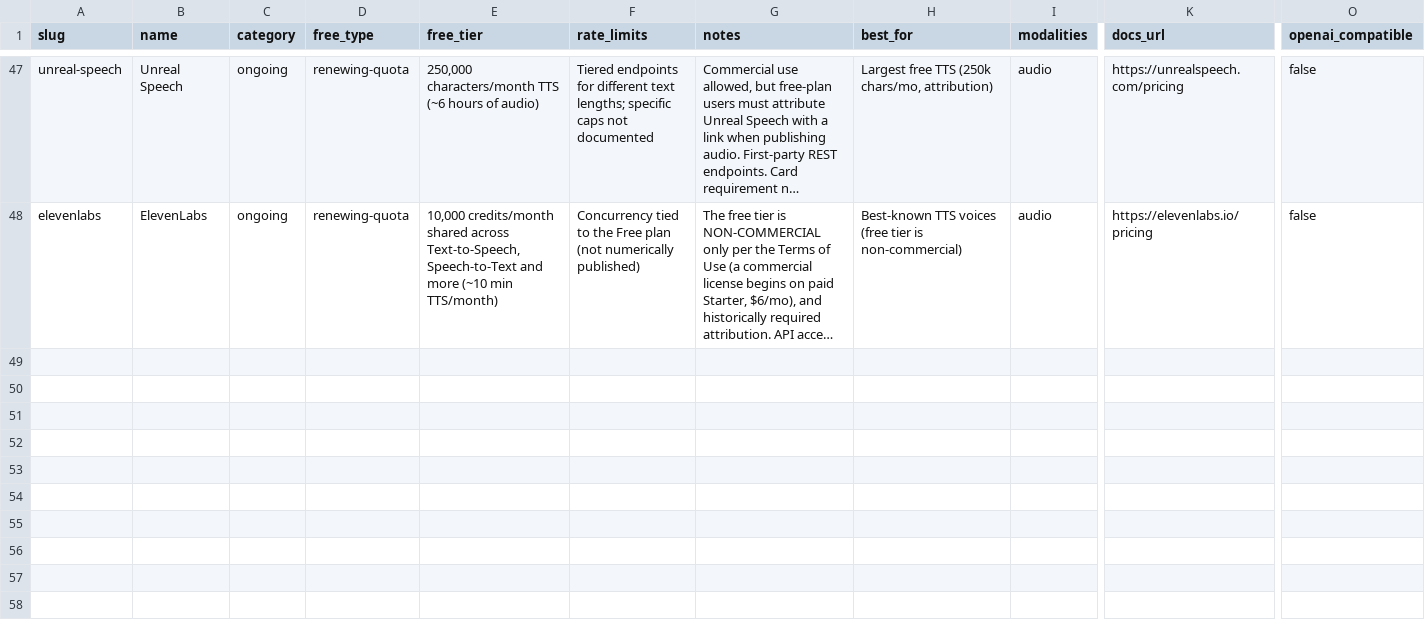
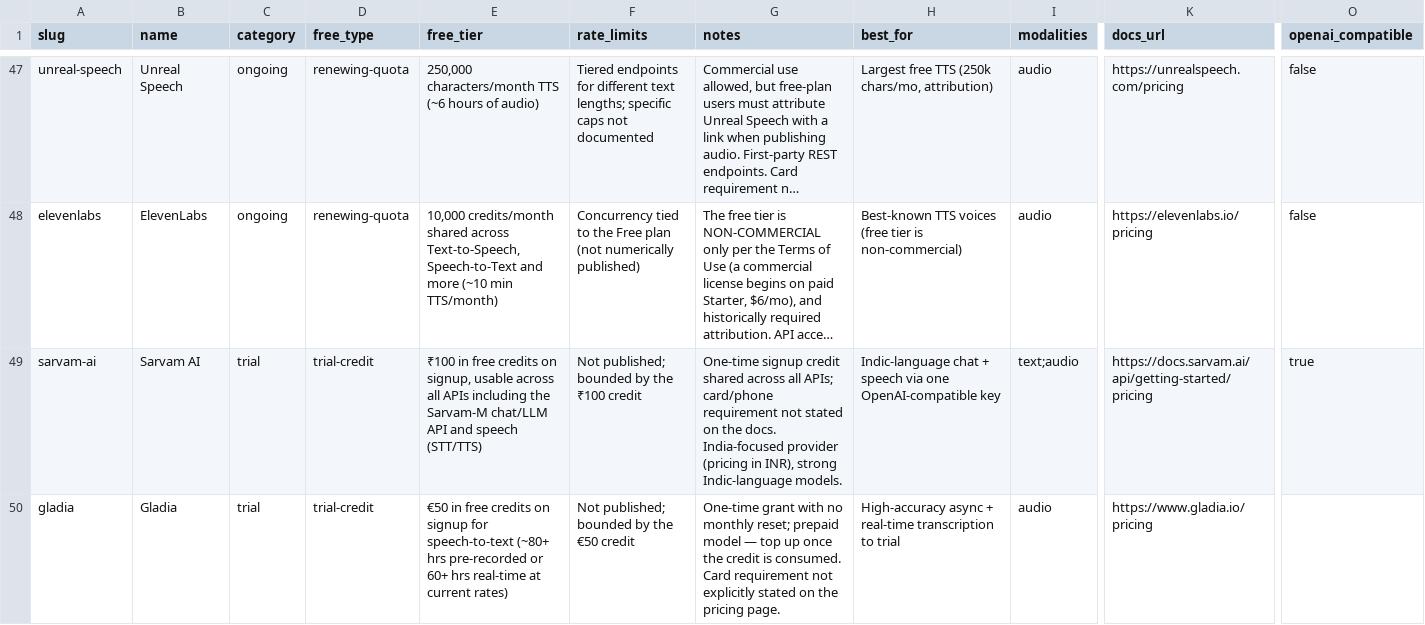
Before and after one commit to pacocartones/free-llm-api-hub, a CSV file: data/providers.csv, drawn as a sheet; only a part is shown, gaps mark what is left out; long unchanged cells end in …; rows hold the shown columns only; the diff covers the shown part only; the diff names each change by its address in the sheet, - before the commit and + after, or states it on an @@ line.

```diff
--- a/data/providers.csv
+++ b/data/providers.csv
+row 49: sarvam-ai | Sarvam AI | trial | trial-credit | ₹100 in free credits on signup, usable across all APIs including the Sarvam-M chat/LLM API and speech (STT/TTS) | Not published; bounded by the ₹100 credit | One-time signup credit shared across all APIs; card/phone requirement not stated on the docs. India-focused provider (pricing in INR), strong Indic-language models. | Indic-language chat + speech via one OpenAI-compatible key | text;audio | https://docs.sarvam.ai/api/getting-started/pricing | true
+row 50: gladia | Gladia | trial | trial-credit | €50 in free credits on signup for speech-to-text (~80+ hrs pre-recorded or 60+ hrs real-time at current rates) | Not published; bounded by the €50 credit | One-time grant with no monthly reset; prepaid model — top up once the credit is consumed. Card requirement not explicitly stated on the pricing page. | High-accuracy async + real-time transcription to trial | audio | https://www.gladia.io/pricing
```
Also changed, not shown: 2 added rows elsewhere in this file, 15 other files.
